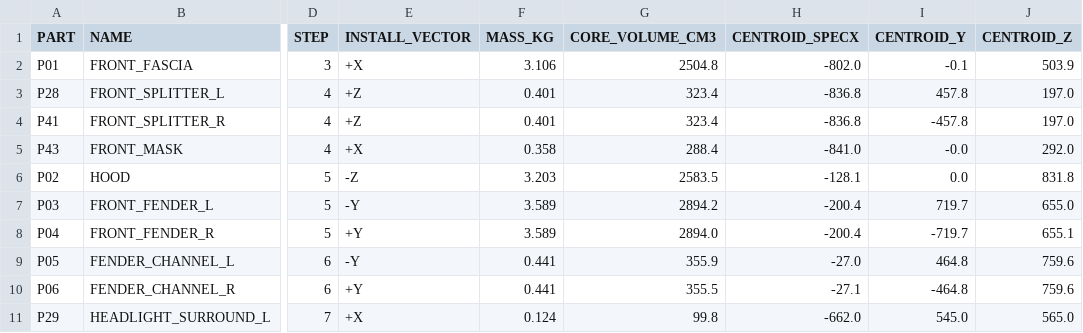
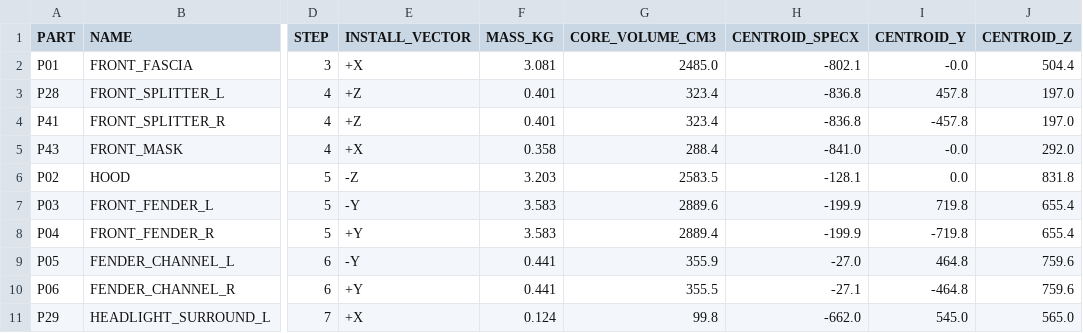
Before and after one commit to drdomayer/vehicle-3d-modeling, a CSV file: 04_ENGINEERING/reports/exploded_assembly.csv, drawn as a sheet; only a part is shown, gaps mark what is left out; the diff names each change by its address in the sheet, - before the commit and + after, or states it on an @@ line.

```diff
--- a/04_ENGINEERING/reports/exploded_assembly.csv
+++ b/04_ENGINEERING/reports/exploded_assembly.csv
-F2 (MASS_KG): 3.106
+F2 (MASS_KG): 3.081
-G2 (CORE_VOLUME_CM3): 2504.8
+G2 (CORE_VOLUME_CM3): 2485.0
-H2 (CENTROID_SPECX): -802.0
+H2 (CENTROID_SPECX): -802.1
-I2 (CENTROID_Y): -0.1
+I2 (CENTROID_Y): -0.0
-J2 (CENTROID_Z): 503.9
+J2 (CENTROID_Z): 504.4
-F7:F8 (MASS_KG): 3.589
+F7:F8 (MASS_KG): 3.583
-G7 (CORE_VOLUME_CM3): 2894.2
+G7 (CORE_VOLUME_CM3): 2889.6
-H7:H8 (CENTROID_SPECX): -200.4
+H7:H8 (CENTROID_SPECX): -199.9
-I7 (CENTROID_Y): 719.7
+I7 (CENTROID_Y): 719.8
-J7 (CENTROID_Z): 655.0
+J7 (CENTROID_Z): 655.4
-G8 (CORE_VOLUME_CM3): 2894.0
+G8 (CORE_VOLUME_CM3): 2889.4
-I8 (CENTROID_Y): -719.7
+I8 (CENTROID_Y): -719.8
-J8 (CENTROID_Z): 655.1
+J8 (CENTROID_Z): 655.4
```
Also changed, not shown: 04_ENGINEERING/reports/donor_exposure.csv, 04_ENGINEERING/reports/overhang.csv, 41 other files.
